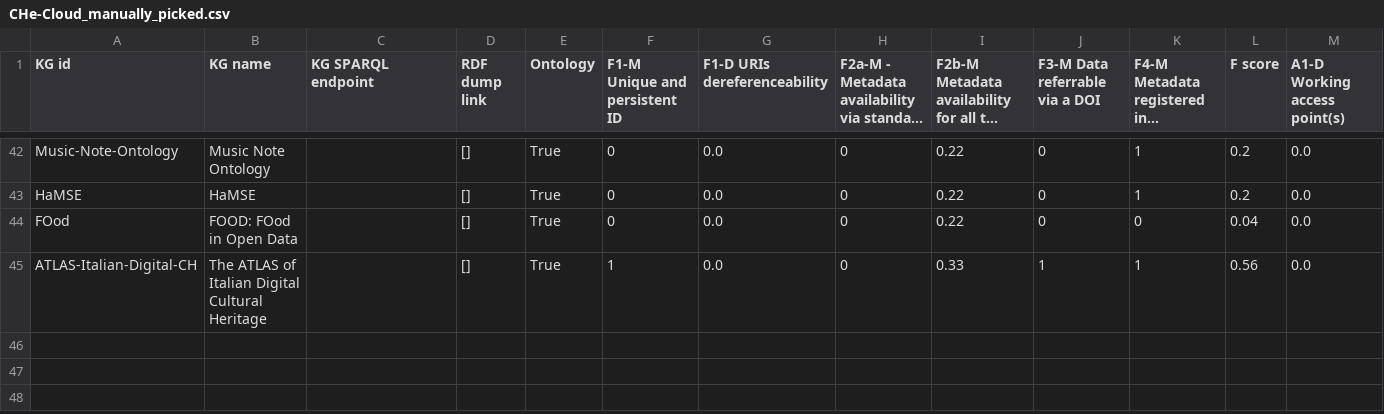
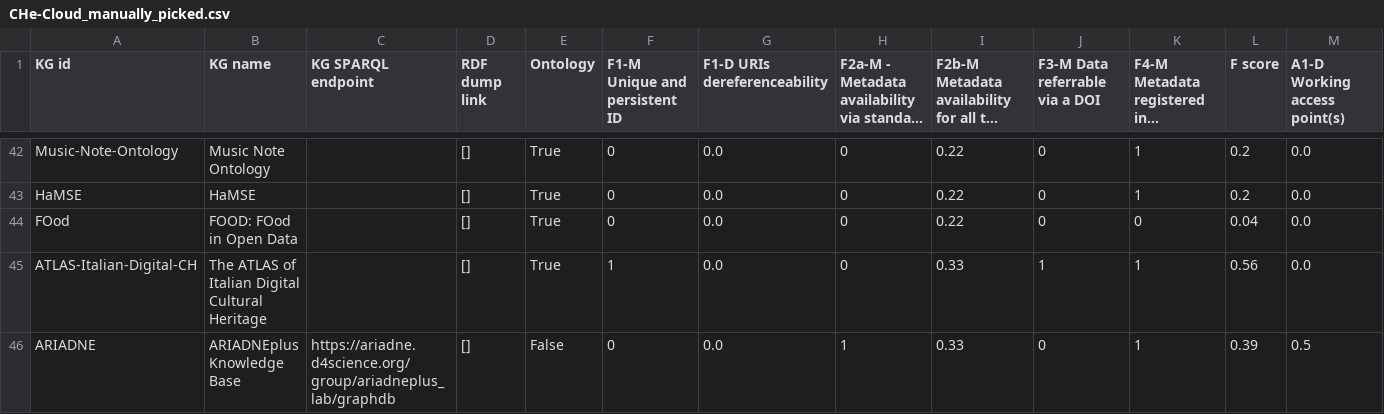
Before and after one commit to sanalatif0806/HealthCloud, a CSV file: CHe_cloud_generator/data/fairness_evaluation/CHe-Cloud_manually_picked.csv, drawn as a sheet; only a part is shown, gaps mark what is left out; long unchanged cells end in …; rows hold the shown columns only; the diff names each change by its address in the sheet, - before the commit and + after, or states it on an @@ line.

Commit message:
added a new dataset

```diff
--- a/CHe_cloud_generator/data/fairness_evaluation/CHe-Cloud_manually_picked.csv
+++ b/CHe_cloud_generator/data/fairness_evaluation/CHe-Cloud_manually_picked.csv
+row 46: ARIADNE | ARIADNEplus Knowledge Base | https://ariadne.d4science.org/group/ariadneplus_lab/graphdb | [] | False | 0 | 0.0 | 1 | 0.33 | 0 | 1 | 0.39 | 0.5
```
Also changed, not shown: 1 other file.
